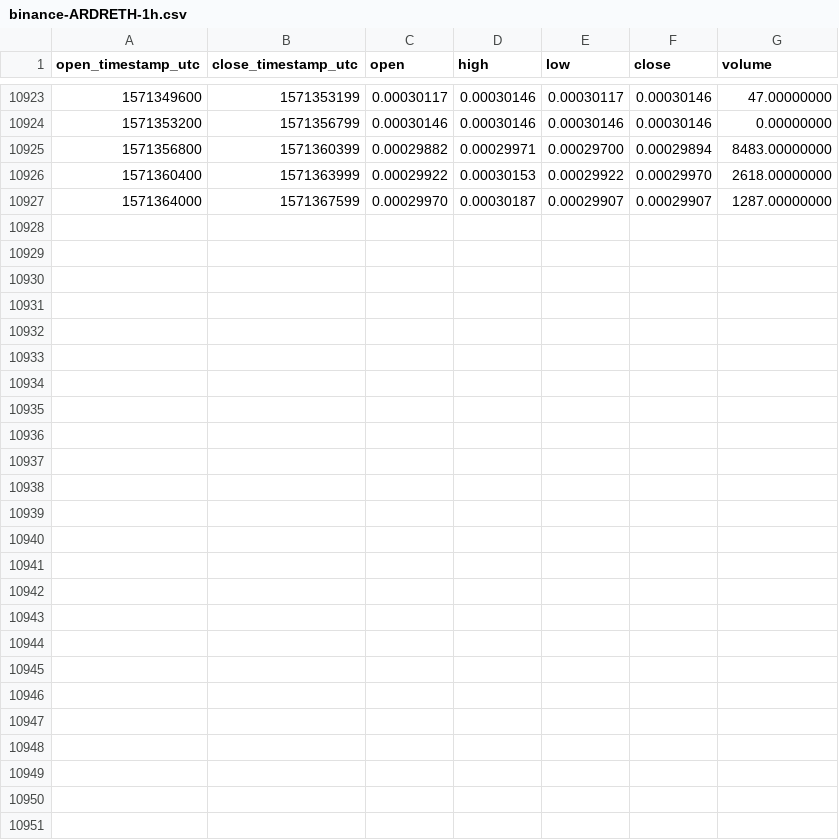
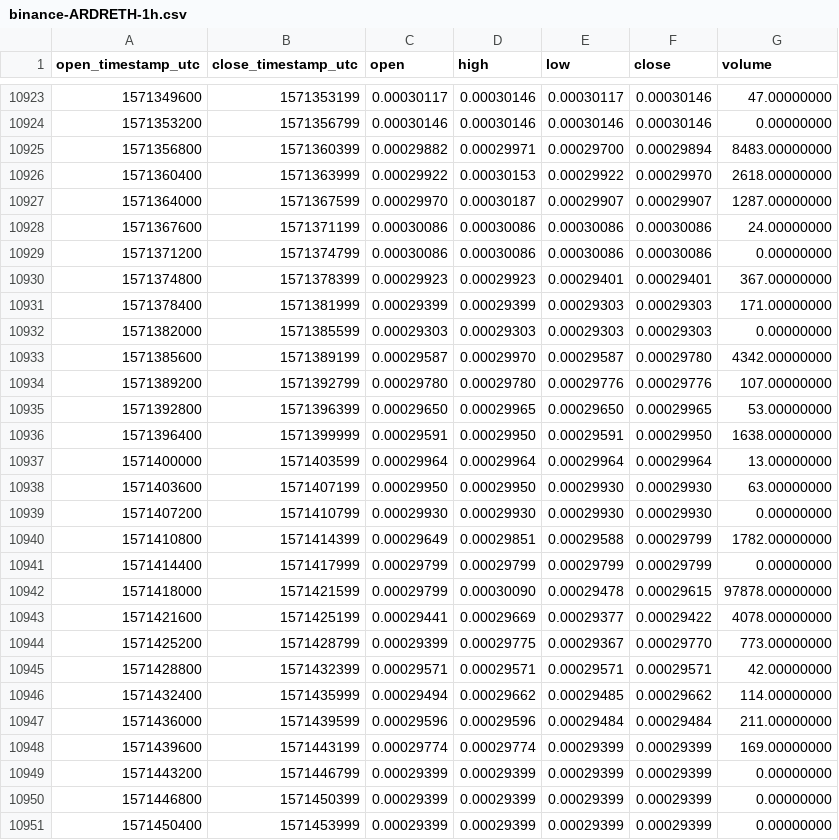
Before and after one commit to cryptobigbro/binance-ARDRETH, a CSV file: binance-ARDRETH-1h.csv, drawn as a sheet; only a part is shown, gaps mark what is left out; the diff names each change by its address in the sheet, - before the commit and + after, or states it on an @@ line.

Commit message:
Update OHLCV data.

```diff
--- a/binance-ARDRETH-1h.csv
+++ b/binance-ARDRETH-1h.csv
+row 10928: 1571367600 | 1571371199 | 0.00030086 | 0.00030086 | 0.00030086 | 0.00030086 | 24.00000000
+row 10929: 1571371200 | 1571374799 | 0.00030086 | 0.00030086 | 0.00030086 | 0.00030086 | 0.00000000
+row 10930: 1571374800 | 1571378399 | 0.00029923 | 0.00029923 | 0.00029401 | 0.00029401 | 367.00000000
+row 10931: 1571378400 | 1571381999 | 0.00029399 | 0.00029399 | 0.00029303 | 0.00029303 | 171.00000000
+row 10932: 1571382000 | 1571385599 | 0.00029303 | 0.00029303 | 0.00029303 | 0.00029303 | 0.00000000
+row 10933: 1571385600 | 1571389199 | 0.00029587 | 0.00029970 | 0.00029587 | 0.00029780 | 4342.00000000
+row 10934: 1571389200 | 1571392799 | 0.00029780 | 0.00029780 | 0.00029776 | 0.00029776 | 107.00000000
+row 10935: 1571392800 | 1571396399 | 0.00029650 | 0.00029965 | 0.00029650 | 0.00029965 | 53.00000000
+row 10936: 1571396400 | 1571399999 | 0.00029591 | 0.00029950 | 0.00029591 | 0.00029950 | 1638.00000000
+row 10937: 1571400000 | 1571403599 | 0.00029964 | 0.00029964 | 0.00029964 | 0.00029964 | 13.00000000
+row 10938: 1571403600 | 1571407199 | 0.00029950 | 0.00029950 | 0.00029930 | 0.00029930 | 63.00000000
+row 10939: 1571407200 | 1571410799 | 0.00029930 | 0.00029930 | 0.00029930 | 0.00029930 | 0.00000000
+row 10940: 1571410800 | 1571414399 | 0.00029649 | 0.00029851 | 0.00029588 | 0.00029799 | 1782.00000000
+row 10941: 1571414400 | 1571417999 | 0.00029799 | 0.00029799 | 0.00029799 | 0.00029799 | 0.00000000
+row 10942: 1571418000 | 1571421599 | 0.00029799 | 0.00030090 | 0.00029478 | 0.00029615 | 97878.00000000
+row 10943: 1571421600 | 1571425199 | 0.00029441 | 0.00029669 | 0.00029377 | 0.00029422 | 4078.00000000
+row 10944: 1571425200 | 1571428799 | 0.00029399 | 0.00029775 | 0.00029367 | 0.00029770 | 773.00000000
+row 10945: 1571428800 | 1571432399 | 0.00029571 | 0.00029571 | 0.00029571 | 0.00029571 | 42.00000000
+row 10946: 1571432400 | 1571435999 | 0.00029494 | 0.00029662 | 0.00029485 | 0.00029662 | 114.00000000
+row 10947: 1571436000 | 1571439599 | 0.00029596 | 0.00029596 | 0.00029484 | 0.00029484 | 211.00000000
+row 10948: 1571439600 | 1571443199 | 0.00029774 | 0.00029774 | 0.00029399 | 0.00029399 | 169.00000000
+row 10949: 1571443200 | 1571446799 | 0.00029399 | 0.00029399 | 0.00029399 | 0.00029399 | 0.00000000
+row 10950: 1571446800 | 1571450399 | 0.00029399 | 0.00029399 | 0.00029399 | 0.00029399 | 0.00000000
+row 10951: 1571450400 | 1571453999 | 0.00029399 | 0.00029399 | 0.00029399 | 0.00029399 | 0.00000000
```
Also changed, not shown: binance-ARDRETH-1d.csv.
